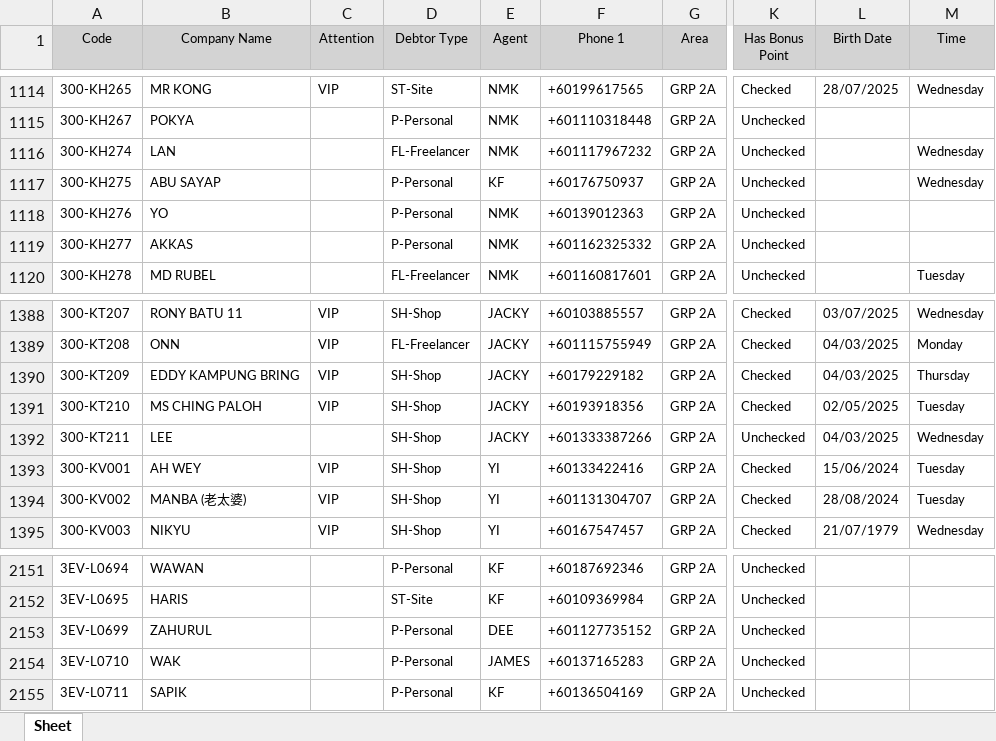
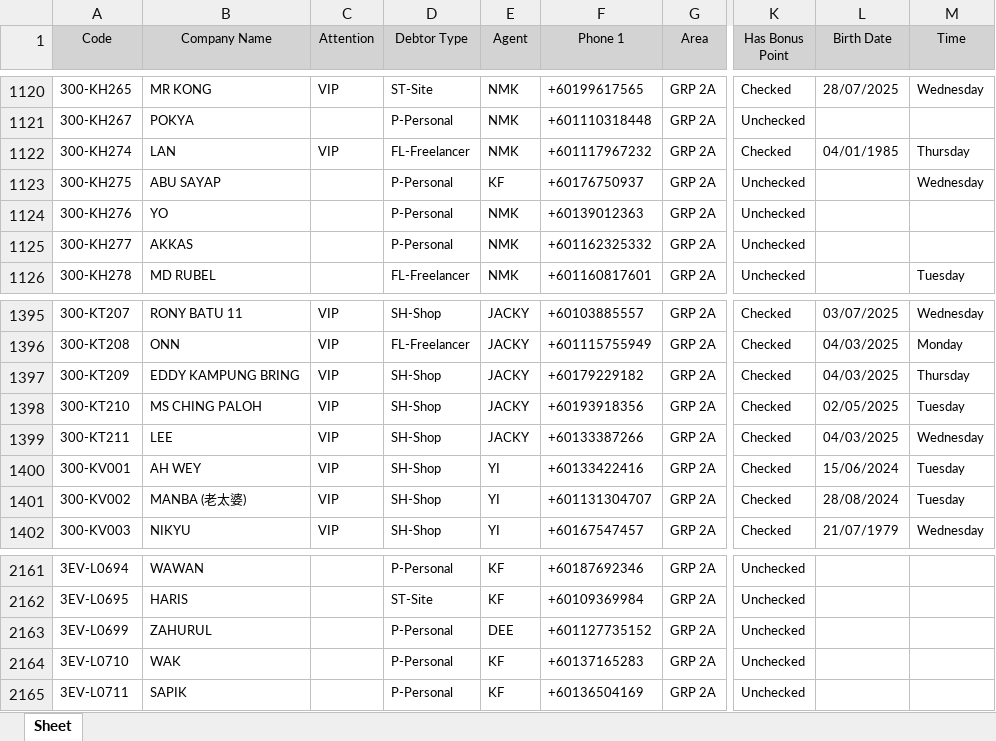
Before and after one commit to izfoo0121-lab/md-dashboard, an Excel workbook: Debtor Maintenance.xlsx, sheet Sheet, drawn as a sheet; only a part is shown, gaps mark what is left out; values as stored, in another font and other column widths than the file's, no borders; addresses are those after the commit; the diff covers the shown part only; the diff names each change by its address in the sheet, - before the commit and + after, or states it on an @@ line.

```diff
--- a/Debtor Maintenance.xlsx (sheet Sheet)
+++ b/Debtor Maintenance.xlsx (sheet Sheet)
-C1122 (Attention): (empty)
+C1122 (Attention): VIP
-K1122 (Has Bonus Point): Unchecked
+K1122 (Has Bonus Point): Checked
-L1122 (Birth Date): (empty)
+L1122 (Birth Date): 04/01/1985
-M1122 (Time): Wednesday
+M1122 (Time): Thursday
-C1399 (Attention): (empty)
+C1399 (Attention): VIP
-F1399 (Phone 1): +601333387266
+F1399 (Phone 1): +60133387266
-K1399 (Has Bonus Point): Unchecked
+K1399 (Has Bonus Point): Checked
-E2164 (Agent): JAMES
+E2164 (Agent): KF
```
Also changed, not shown: 14 added rows, 1 removed row and 1 edited cell elsewhere in this sheet.
